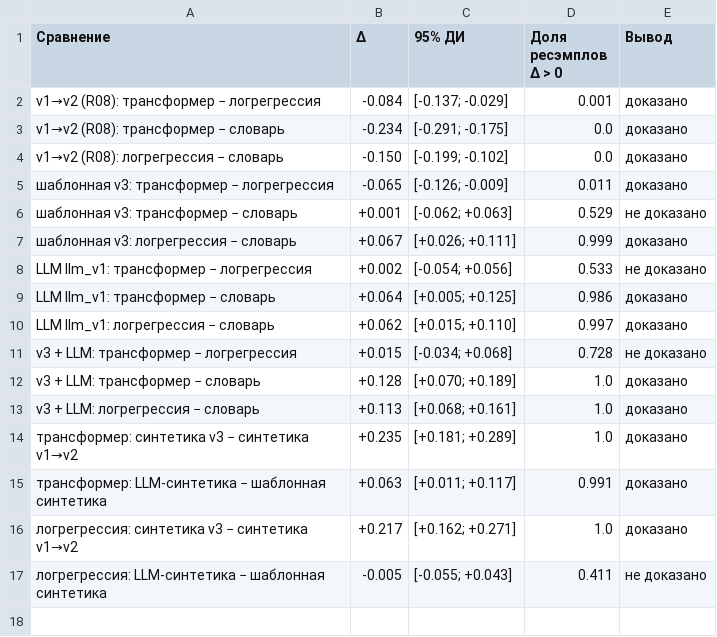
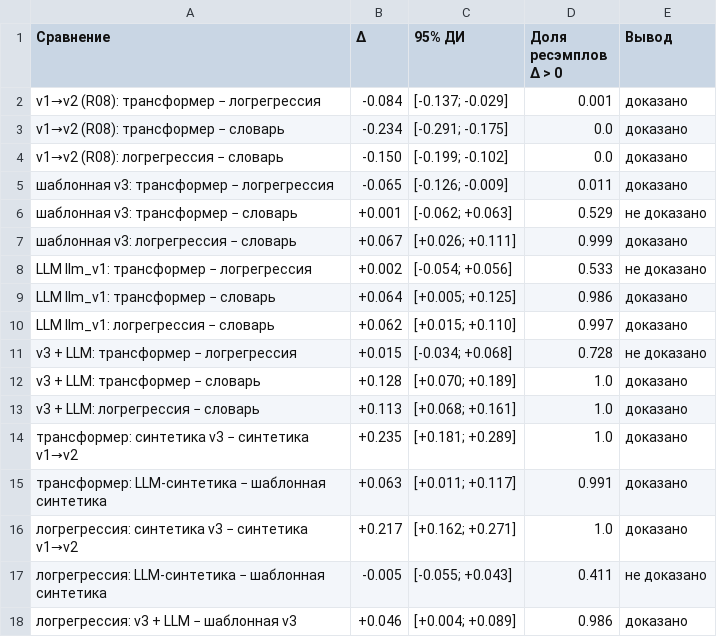
Before and after one commit to diiaanns07-droid/GOV_DIPLOME, a CSV file: ml/civic_classifier_v2/results/tables/t3_paired_probe_v2.csv, drawn as a sheet.

```diff
--- a/ml/civic_classifier_v2/results/tables/t3_paired_probe_v2.csv
+++ b/ml/civic_classifier_v2/results/tables/t3_paired_probe_v2.csv
@@ -17 +17,2 @@ v3 + LLM: логрегрессия − словарь;+0.113;"[+0.068; +0.161]";
 логрегрессия: LLM-синтетика − шаблонная синтетика;-0.005;"[-0.055; +0.043]";0.411;не доказано
+логрегрессия: v3 + LLM − шаблонная v3;+0.046;"[+0.004; +0.089]";0.986;доказано
```
Also changed, not shown: 8 other files.
